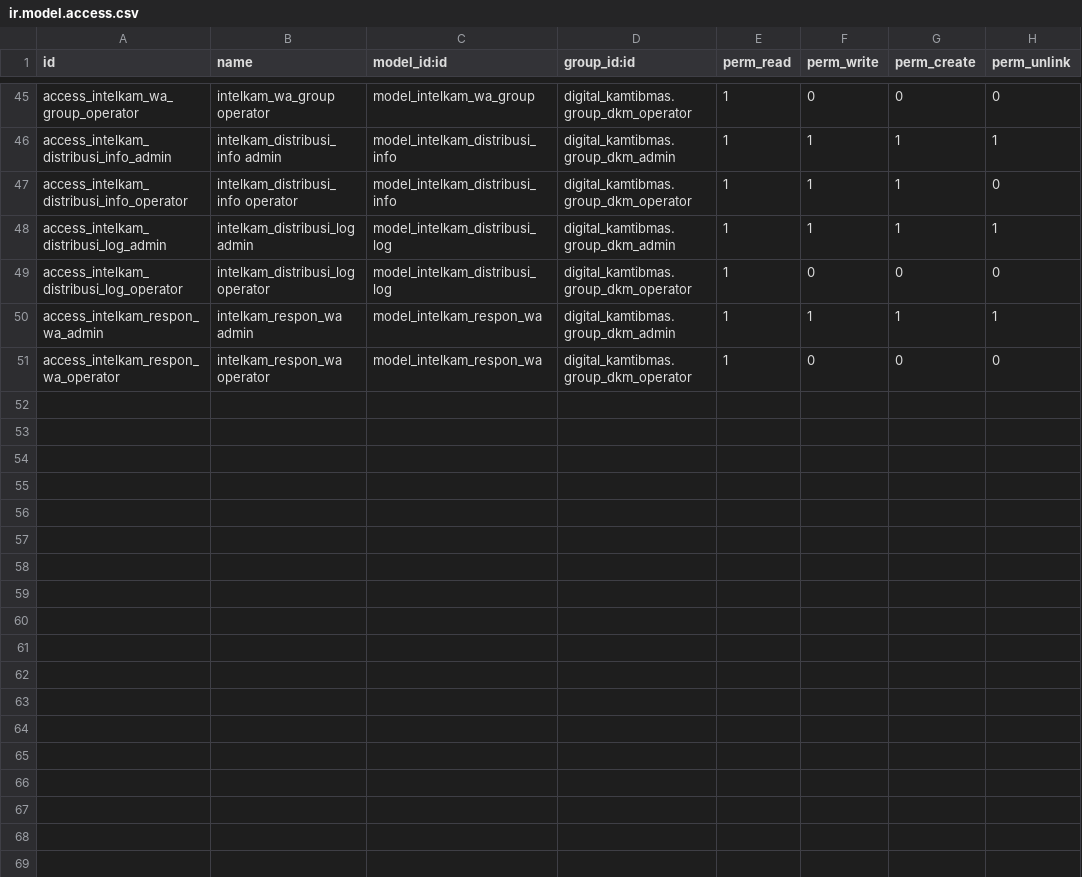
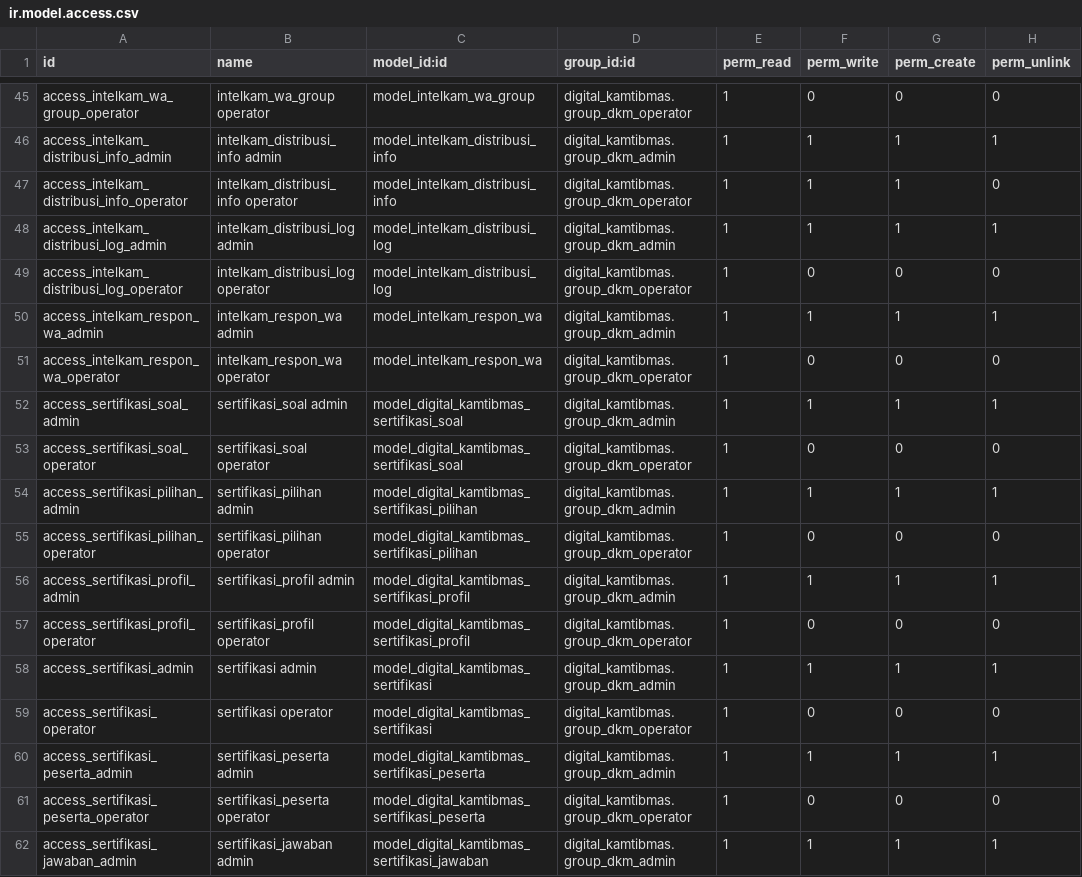
Before and after one commit to rofianto507/digital-kamtibmas, a CSV file: security/ir.model.access.csv, drawn as a sheet; only a part is shown, gaps mark what is left out; the diff names each change by its address in the sheet, - before the commit and + after, or states it on an @@ line.

Commit message:
feat: Implement Sertifikasi Kiosk Web App
- Added JavaScript functionality for the Sertifikasi Kiosk application, including user identity input, question navigation, and result submission.
- Created XML templates for the Sertifikasi Kiosk interface, including loading, error, idle, identity, question, confirmation, and result screens.
- Developed views for Sertifikasi profiles, questions, and main Sertifikasi management, including forms, lists, and search functionalities.
- Integrated RPC calls for server communication to handle user data and exam processes.
- Enhanced user experience with real-time feedback and validation for identity input.

```diff
--- a/security/ir.model.access.csv
+++ b/security/ir.model.access.csv
+row 52: access_sertifikasi_soal_admin | sertifikasi_soal admin | model_digital_kamtibmas_sertifikasi_soal | digital_kamtibmas.group_dkm_admin | 1 | 1 | 1 | 1
+row 53: access_sertifikasi_soal_operator | sertifikasi_soal operator | model_digital_kamtibmas_sertifikasi_soal | digital_kamtibmas.group_dkm_operator | 1 | 0 | 0 | 0
+row 54: access_sertifikasi_pilihan_admin | sertifikasi_pilihan admin | model_digital_kamtibmas_sertifikasi_pilihan | digital_kamtibmas.group_dkm_admin | 1 | 1 | 1 | 1
+row 55: access_sertifikasi_pilihan_operator | sertifikasi_pilihan operator | model_digital_kamtibmas_sertifikasi_pilihan | digital_kamtibmas.group_dkm_operator | 1 | 0 | 0 | 0
+row 56: access_sertifikasi_profil_admin | sertifikasi_profil admin | model_digital_kamtibmas_sertifikasi_profil | digital_kamtibmas.group_dkm_admin | 1 | 1 | 1 | 1
+row 57: access_sertifikasi_profil_operator | sertifikasi_profil operator | model_digital_kamtibmas_sertifikasi_profil | digital_kamtibmas.group_dkm_operator | 1 | 0 | 0 | 0
+row 58: access_sertifikasi_admin | sertifikasi admin | model_digital_kamtibmas_sertifikasi | digital_kamtibmas.group_dkm_admin | 1 | 1 | 1 | 1
+row 59: access_sertifikasi_operator | sertifikasi operator | model_digital_kamtibmas_sertifikasi | digital_kamtibmas.group_dkm_operator | 1 | 0 | 0 | 0
+row 60: access_sertifikasi_peserta_admin | sertifikasi_peserta admin | model_digital_kamtibmas_sertifikasi_peserta | digital_kamtibmas.group_dkm_admin | 1 | 1 | 1 | 1
+row 61: access_sertifikasi_peserta_operator | sertifikasi_peserta operator | model_digital_kamtibmas_sertifikasi_peserta | digital_kamtibmas.group_dkm_operator | 1 | 0 | 0 | 0
+row 62: access_sertifikasi_jawaban_admin | sertifikasi_jawaban admin | model_digital_kamtibmas_sertifikasi_jawaban | digital_kamtibmas.group_dkm_admin | 1 | 1 | 1 | 1
```
Also changed, not shown: 15 other files.
